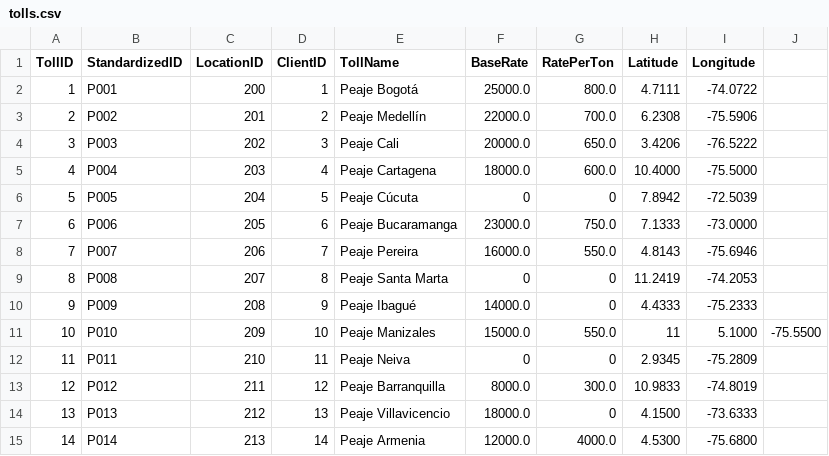
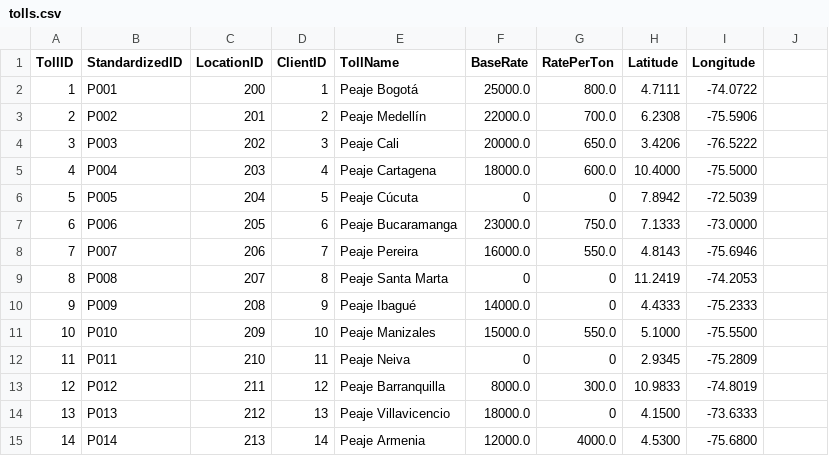
Before and after one commit to NBallen244/Repo-Proyecto-MOS-Entrega-2, a CSV file: carga_datos/project_c/Proyecto_C_Caso3/tolls.csv, drawn as a sheet.

```diff
--- a/carga_datos/project_c/Proyecto_C_Caso3/tolls.csv
+++ b/carga_datos/project_c/Proyecto_C_Caso3/tolls.csv
@@ -10,3 +10,3 @@ TollID,StandardizedID,LocationID,ClientID,TollName,BaseRate,RatePerTon,Latitude,
 9,P009,208,9,Peaje Ibagué,14000.0,0,4.4333,-75.2333
-10,P010,209,10,Peaje Manizales,15000.0,550.0,11,5.1000,-75.5500
+10,P010,209,10,Peaje Manizales,15000.0,550.0,5.1000,-75.5500
 11,P011,210,11,Peaje Neiva,0,0,2.9345,-75.2809
```
